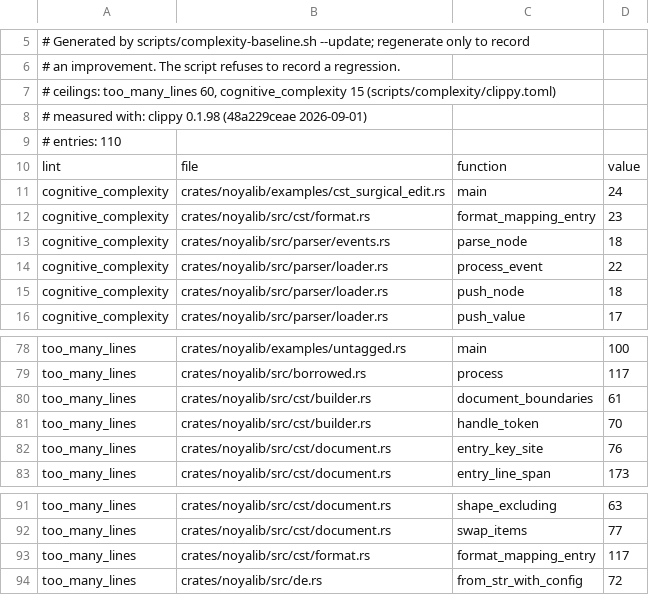
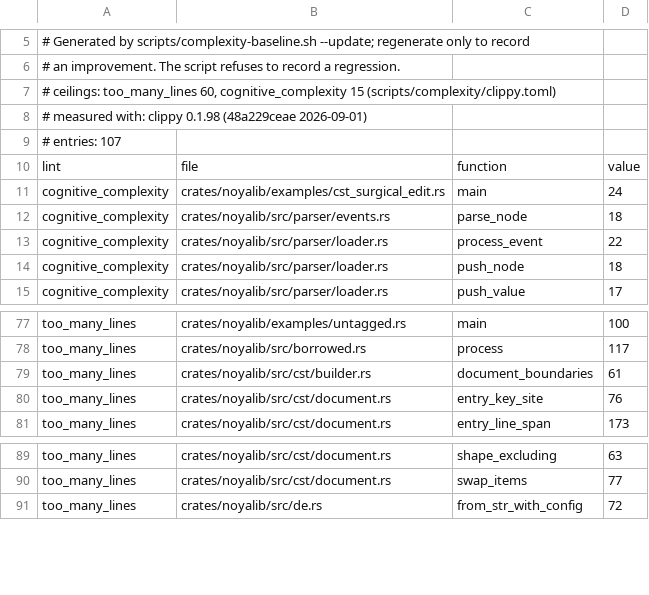
Before and after one commit to sebastienrousseau/noyalib, a TSV file: scripts/complexity/baseline.tsv, drawn as a sheet; only a part is shown, gaps mark what is left out.

```diff
--- a/scripts/complexity/baseline.tsv
+++ b/scripts/complexity/baseline.tsv
@@ -8,6 +8,5 @@
 # measured with: clippy 0.1.98 (48a229ceae 2026-09-01)
-# entries: 110
+# entries: 107
 lint	file	function	value
 cognitive_complexity	crates/noyalib/examples/cst_surgical_edit.rs	main	24
-cognitive_complexity	crates/noyalib/src/cst/format.rs	format_mapping_entry	23
 cognitive_complexity	crates/noyalib/src/parser/events.rs	parse_node	18
@@ -80,3 +79,2 @@ too_many_lines	crates/noyalib/src/borrowed.rs	process	117
 too_many_lines	crates/noyalib/src/cst/builder.rs	document_boundaries	61
-too_many_lines	crates/noyalib/src/cst/builder.rs	handle_token	70
 too_many_lines	crates/noyalib/src/cst/document.rs	entry_key_site	76
@@ -92,3 +90,2 @@ too_many_lines	crates/noyalib/src/cst/document.rs	shape_excluding	63
 too_many_lines	crates/noyalib/src/cst/document.rs	swap_items	77
-too_many_lines	crates/noyalib/src/cst/format.rs	format_mapping_entry	117
 too_many_lines	crates/noyalib/src/de.rs	from_str_with_config	72
```
Also changed, not shown: 5 other files.
